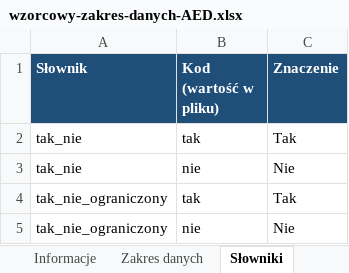
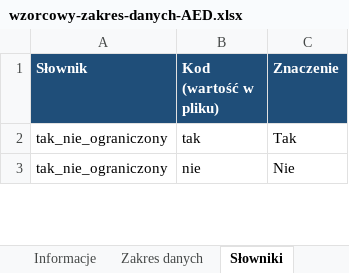
Before and after one commit to LastMinuteGameStudio/hacknation, an Excel workbook: zakres-danych/wzorcowy-zakres-danych-AED.xlsx, sheet Słowniki, drawn as a sheet; only a part is shown; values as stored, in another font and other column widths than the file's, no borders; the diff names each change by its address in the sheet, - before the commit and + after, or states it on an @@ line.

```diff
--- a/zakres-danych/wzorcowy-zakres-danych-AED.xlsx (sheet Słowniki)
+++ b/zakres-danych/wzorcowy-zakres-danych-AED.xlsx (sheet Słowniki)
-row 2: tak_nie | tak | Tak
-row 3: tak_nie | nie | Nie
```
Also changed, not shown: sheet Metadane zbioru, sheet Informacje, sheet Zakres danych, sheet Przykłady, sheet Szablon, 6 other files.
